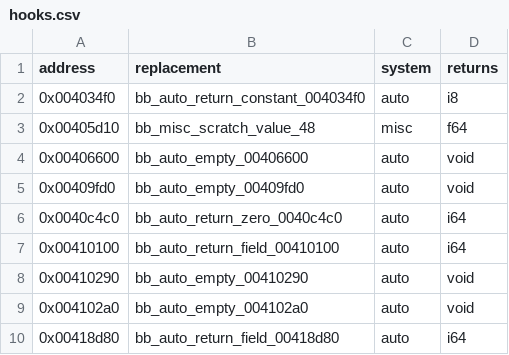
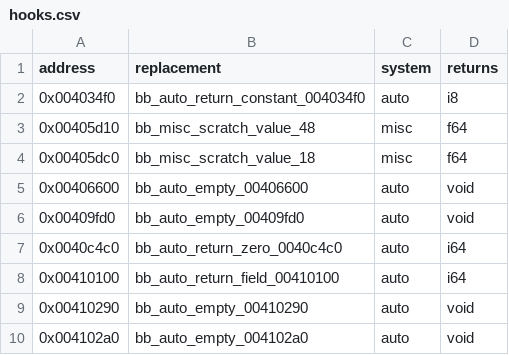
Before and after one commit to Jeffiest/Paleblood, a CSV file: game/hooks.csv, drawn as a sheet; only a part is shown; the shorter side is filled out with more unchanged rows.

```diff
--- a/game/hooks.csv
+++ b/game/hooks.csv
@@ -3,2 +3,3 @@ address,replacement,system,returns
 0x00405d10,bb_misc_scratch_value_48,misc,f64
+0x00405dc0,bb_misc_scratch_value_18,misc,f64
 0x00406600,bb_auto_empty_00406600,auto,void
```
Also changed, not shown: 12 other files.
